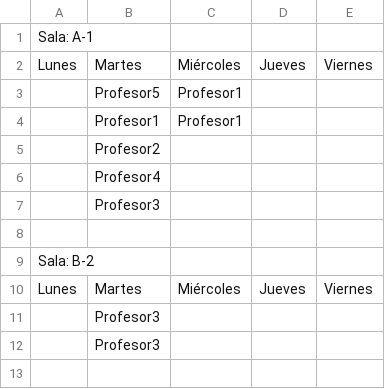
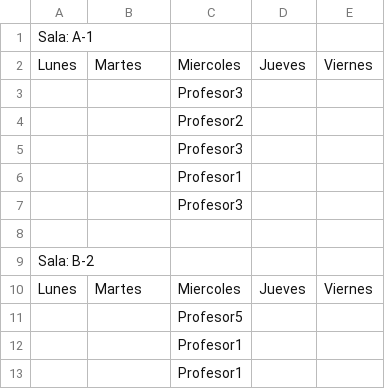
Before and after one commit to Francoo86/JADE-Timetabling-Redux, a CSV file: TimeTabling/src/horarios.csv, drawn as a sheet.

```diff
--- a/TimeTabling/src/horarios.csv
+++ b/TimeTabling/src/horarios.csv
@@ -1,12 +1,13 @@
 Sala: A-1
-Lunes,Martes,Miércoles,Jueves,Viernes
-,Profesor5,Profesor1,,,
-,Profesor1,Profesor1,,,
-,Profesor2,,,,
-,Profesor4,,,,
-,Profesor3,,,,
+Lunes,Martes,Miercoles,Jueves,Viernes
+,,Profesor3,,,
+,,Profesor2,,,
+,,Profesor3,,,
+,,Profesor1,,,
+,,Profesor3,,,
 
 Sala: B-2
-Lunes,Martes,Miércoles,Jueves,Viernes
-,Profesor3,,,,
-,Profesor3,,,,
+Lunes,Martes,Miercoles,Jueves,Viernes
+,,Profesor5,,,
+,,Profesor1,,,
+,,Profesor1,,,
```
Also changed, not shown: 16 other files.
